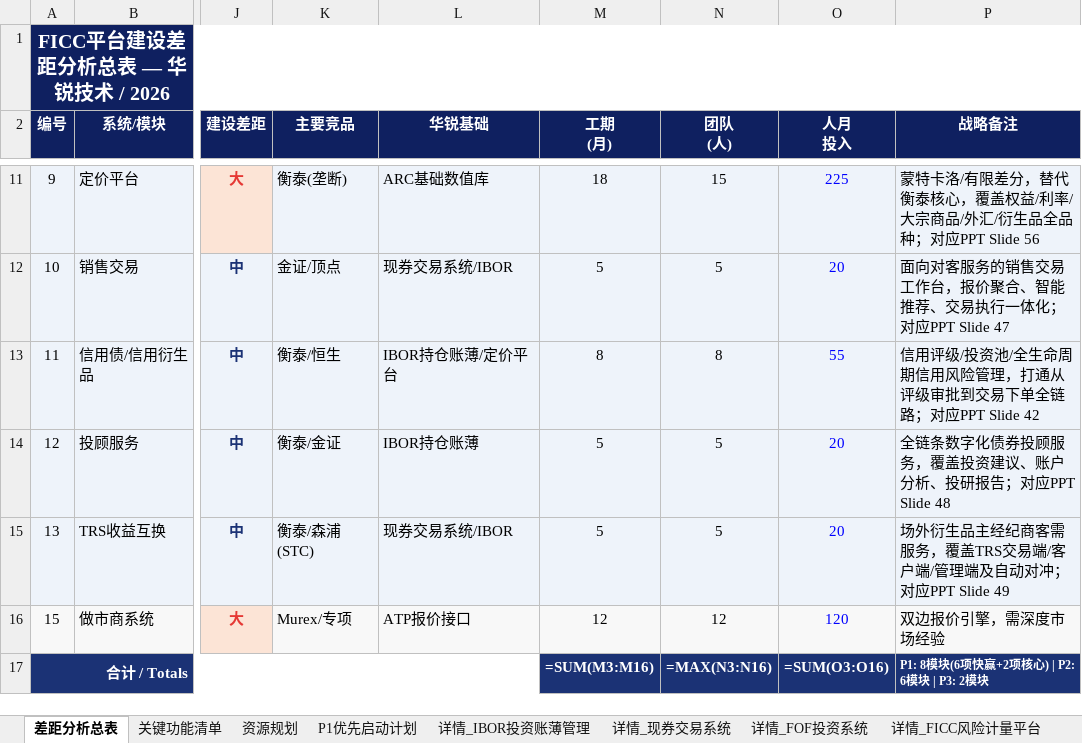
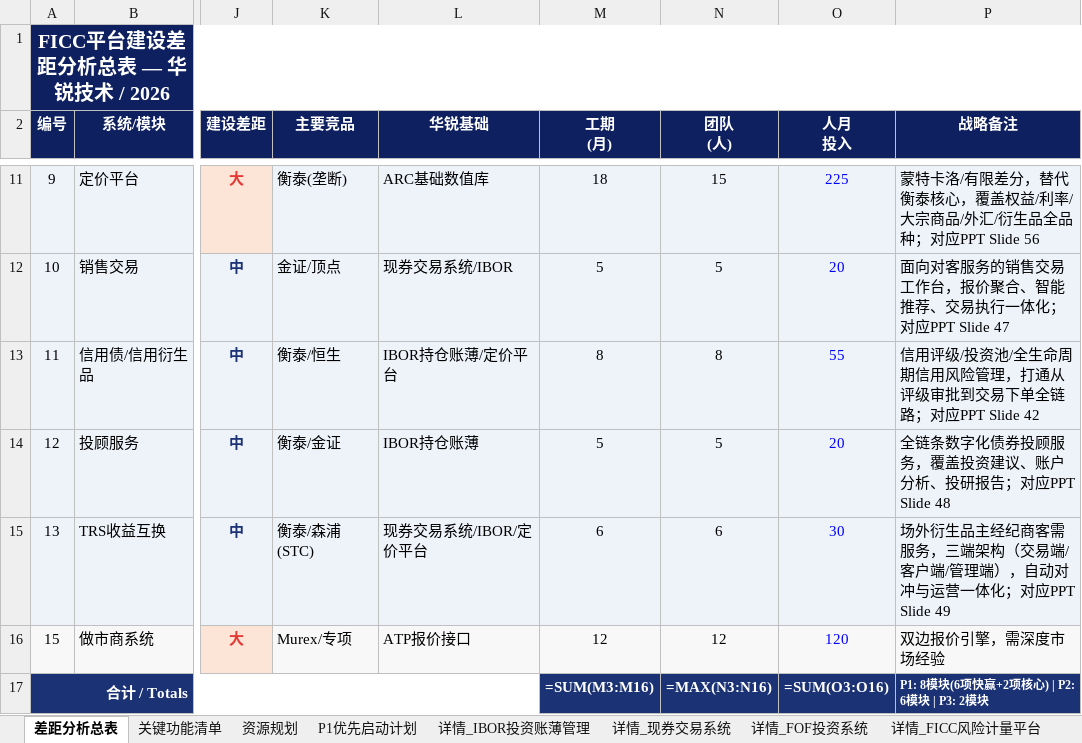
Before and after one commit to BellyFish99/ficc-projDocs, an Excel workbook: Feasibility_analysis/FICC_Gap_Analysis.xlsx, sheet 差距分析总表, drawn as a sheet; only a part is shown, gaps mark what is left out; values as stored, in another font and other column widths than the file's, no borders; formulas without a stored value are shown as written; the diff names each change by its address in the sheet, - before the commit and + after, or states it on an @@ line.

```diff
--- a/Feasibility_analysis/FICC_Gap_Analysis.xlsx (sheet 差距分析总表)
+++ b/Feasibility_analysis/FICC_Gap_Analysis.xlsx (sheet 差距分析总表)
-L15 (华锐基础): 现券交易系统/IBOR
+L15 (华锐基础): 现券交易系统/IBOR/定价平台
-M15 (工期 (月)): 5
+M15 (工期 (月)): 6
-N15 (团队 (人)): 5
+N15 (团队 (人)): 6
-O15 (人月 投入): 20
+O15 (人月 投入): 30
-P15 (战略备注): …需服务，覆盖TRS交易端/客户端/管理端及自动对冲；对应PPT…
+P15 (战略备注): …需服务，三端架构（交易端/客户端/管理端），自动对冲与运营一体化；对应PPT…
```
Also changed, not shown: sheet 关键功能清单, other sheet tabs, 2 other files.
